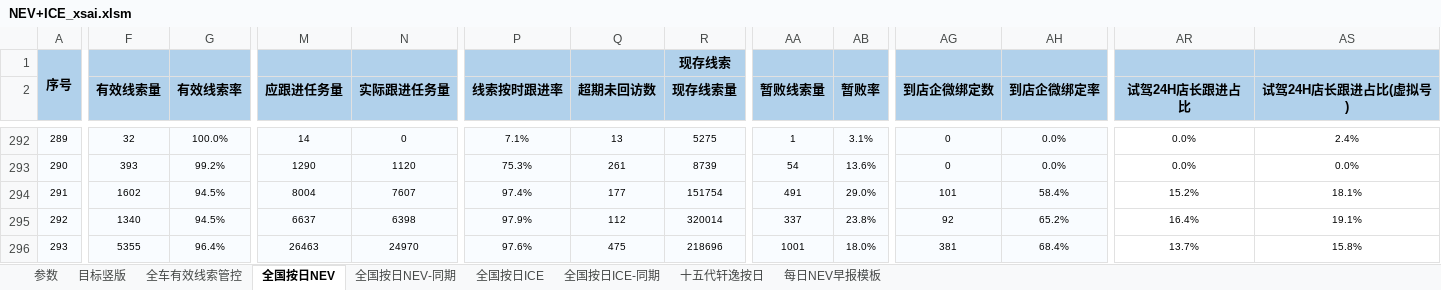
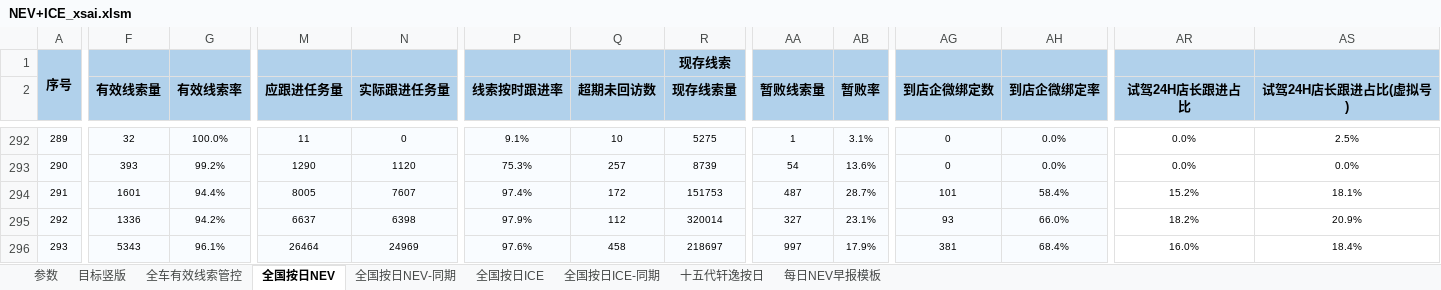
Before and after one commit to Django604/AI_Digest, an Excel workbook: data/source/NEV+ICE_xsai.xlsm, sheet 全国按日NEV, drawn as a sheet; only a part is shown, gaps mark what is left out; values as stored, in another font and other column widths than the file's, no borders; the diff covers the shown part only; the diff names each change by its address in the sheet, - before the commit and + after, or states it on an @@ line.

```diff
--- a/data/source/NEV+ICE_xsai.xlsm (sheet 全国按日NEV)
+++ b/data/source/NEV+ICE_xsai.xlsm (sheet 全国按日NEV)
-M292 (应跟进任务量): 14
+M292 (应跟进任务量): 11
-P292 (线索按时跟进率): 7.1%
+P292 (线索按时跟进率): 9.1%
-Q292 (超期未回访数): 13
+Q292 (超期未回访数): 10
-AS292 (试驾24H店长跟进占比(虚拟号)): 2.4%
+AS292 (试驾24H店长跟进占比(虚拟号)): 2.5%
-Q293 (超期未回访数): 261
+Q293 (超期未回访数): 257
-F294 (有效线索量): 1602
+F294 (有效线索量): 1601
-G294 (有效线索率): 94.5%
+G294 (有效线索率): 94.4%
-M294 (应跟进任务量): 8004
+M294 (应跟进任务量): 8005
-Q294 (超期未回访数): 177
+Q294 (超期未回访数): 172
-R294 (现存线索量): 151754
+R294 (现存线索量): 151753
-AA294 (暂败线索量): 491
+AA294 (暂败线索量): 487
-AB294 (暂败率): 29.0%
+AB294 (暂败率): 28.7%
-F295 (有效线索量): 1340
+F295 (有效线索量): 1336
-G295 (有效线索率): 94.5%
+G295 (有效线索率): 94.2%
-AA295 (暂败线索量): 337
+AA295 (暂败线索量): 327
-AB295 (暂败率): 23.8%
+AB295 (暂败率): 23.1%
-AG295 (到店企微绑定数): 92
+AG295 (到店企微绑定数): 93
-AH295 (到店企微绑定率): 65.2%
+AH295 (到店企微绑定率): 66.0%
-AR295 (试驾24H店长跟进占比): 16.4%
+AR295 (试驾24H店长跟进占比): 18.2%
-AS295 (试驾24H店长跟进占比(虚拟号)): 19.1%
+AS295 (试驾24H店长跟进占比(虚拟号)): 20.9%
-F296 (有效线索量): 5355
+F296 (有效线索量): 5343
-G296 (有效线索率): 96.4%
+G296 (有效线索率): 96.1%
-M296 (应跟进任务量): 26463
+M296 (应跟进任务量): 26464
-N296 (实际跟进任务量): 24970
+N296 (实际跟进任务量): 24969
-Q296 (超期未回访数): 475
+Q296 (超期未回访数): 458
-R296 (现存线索量): 218696
+R296 (现存线索量): 218697
-AA296 (暂败线索量): 1001
+AA296 (暂败线索量): 997
-AB296 (暂败率): 18.0%
+AB296 (暂败率): 17.9%
-AR296 (试驾24H店长跟进占比): 13.7%
+AR296 (试驾24H店长跟进占比): 16.0%
-AS296 (试驾24H店长跟进占比(虚拟号)): 15.8%
+AS296 (试驾24H店长跟进占比(虚拟号)): 18.4%
```
Also changed, not shown: 124 edited cells elsewhere in this sheet, data/source/NEV+ICE_ldai.xlsm, 5 other files.
